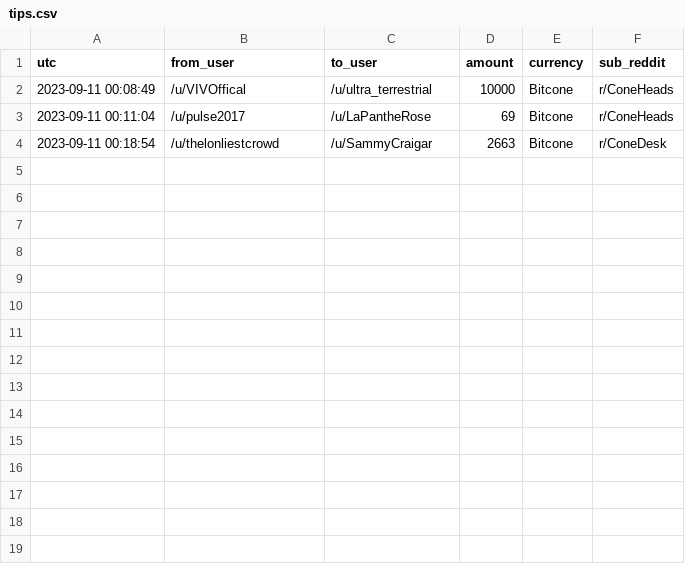
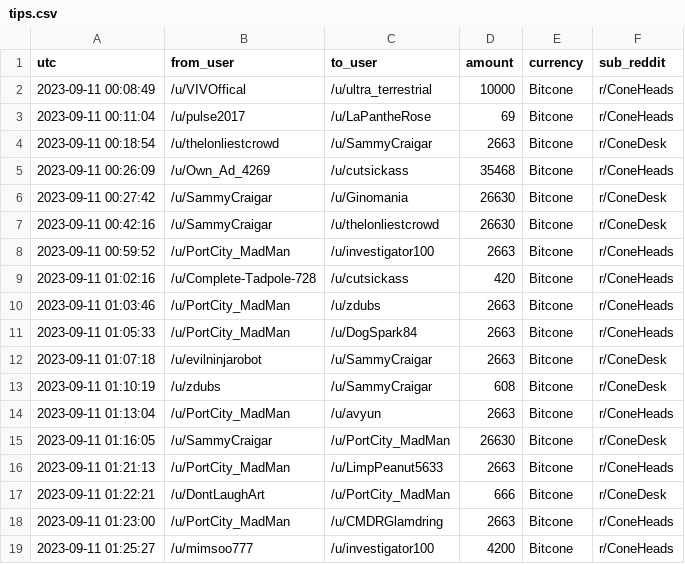
Before and after one commit to birdwastheword/Coneheads-Tip-Leaderboard, a CSV file: runs/2023-09-11/tips.csv, drawn as a sheet; the diff names each change by its address in the sheet, - before the commit and + after, or states it on an @@ line.

```diff
--- a/runs/2023-09-11/tips.csv
+++ b/runs/2023-09-11/tips.csv
+row 5: 2023-09-11 00:26:09 | /u/Own_Ad_4269 | /u/cutsickass | 35468 | Bitcone | r/ConeHeads
+row 6: 2023-09-11 00:27:42 | /u/SammyCraigar | /u/Ginomania | 26630 | Bitcone | r/ConeDesk
+row 7: 2023-09-11 00:42:16 | /u/SammyCraigar | /u/thelonliestcrowd | 26630 | Bitcone | r/ConeDesk
+row 8: 2023-09-11 00:59:52 | /u/PortCity_MadMan | /u/investigator100 | 2663 | Bitcone | r/ConeHeads
+row 9: 2023-09-11 01:02:16 | /u/Complete-Tadpole-728 | /u/cutsickass | 420 | Bitcone | r/ConeHeads
+row 10: 2023-09-11 01:03:46 | /u/PortCity_MadMan | /u/zdubs | 2663 | Bitcone | r/ConeHeads
+row 11: 2023-09-11 01:05:33 | /u/PortCity_MadMan | /u/DogSpark84 | 2663 | Bitcone | r/ConeHeads
+row 12: 2023-09-11 01:07:18 | /u/evilninjarobot | /u/SammyCraigar | 2663 | Bitcone | r/ConeDesk
+row 13: 2023-09-11 01:10:19 | /u/zdubs | /u/SammyCraigar | 608 | Bitcone | r/ConeDesk
+row 14: 2023-09-11 01:13:04 | /u/PortCity_MadMan | /u/avyun | 2663 | Bitcone | r/ConeHeads
+row 15: 2023-09-11 01:16:05 | /u/SammyCraigar | /u/PortCity_MadMan | 26630 | Bitcone | r/ConeDesk
+row 16: 2023-09-11 01:21:13 | /u/PortCity_MadMan | /u/LimpPeanut5633 | 2663 | Bitcone | r/ConeHeads
+row 17: 2023-09-11 01:22:21 | /u/DontLaughArt | /u/PortCity_MadMan | 666 | Bitcone | r/ConeDesk
+row 18: 2023-09-11 01:23:00 | /u/PortCity_MadMan | /u/CMDRGlamdring | 2663 | Bitcone | r/ConeHeads
+row 19: 2023-09-11 01:25:27 | /u/mimsoo777 | /u/investigator100 | 4200 | Bitcone | r/ConeHeads
```
Also changed, not shown: 2 other files.
